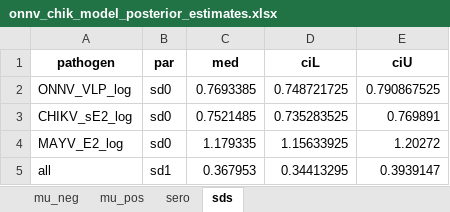
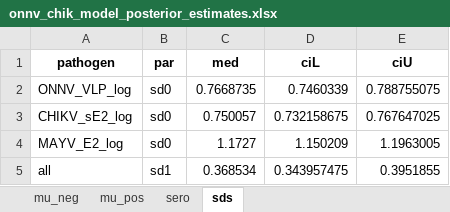
Before and after one commit to anchitapuri/cameroon_chik_onnv, an Excel workbook: Results/onnv_chik_model_posterior_estimates.xlsx, sheet sds, drawn as a sheet; values as stored, in another font and other column widths than the file's, no borders; the diff names each change by its address in the sheet, - before the commit and + after, or states it on an @@ line.

```diff
--- a/Results/onnv_chik_model_posterior_estimates.xlsx (sheet sds)
+++ b/Results/onnv_chik_model_posterior_estimates.xlsx (sheet sds)
-C2 (med): 0.7693385
+C2 (med): 0.7668735
-D2 (ciL): 0.748721725
+D2 (ciL): 0.7460339
-E2 (ciU): 0.790867525
+E2 (ciU): 0.788755075
-C3 (med): 0.7521485
+C3 (med): 0.750057
-D3 (ciL): 0.735283525
+D3 (ciL): 0.732158675
-E3 (ciU): 0.769891
+E3 (ciU): 0.767647025
-C4 (med): 1.179335
+C4 (med): 1.1727
-D4 (ciL): 1.15633925
+D4 (ciL): 1.150209
-E4 (ciU): 1.20272
+E4 (ciU): 1.1963005
-C5 (med): 0.367953
+C5 (med): 0.368534
-D5 (ciL): 0.34413295
+D5 (ciL): 0.343957475
-E5 (ciU): 0.3939147
+E5 (ciU): 0.3951855
```
Also changed, not shown: sheet mu_neg, sheet cross_reactive_titre_increase, sheet phi, sheet mu_pos, sheet sero, 21 other files.
